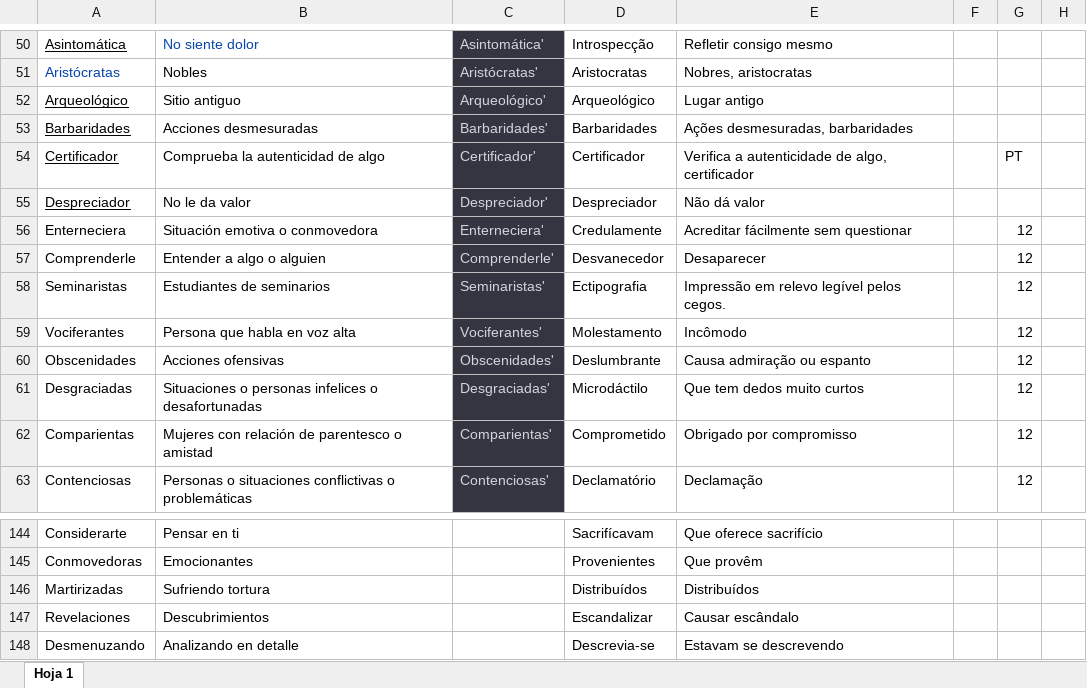
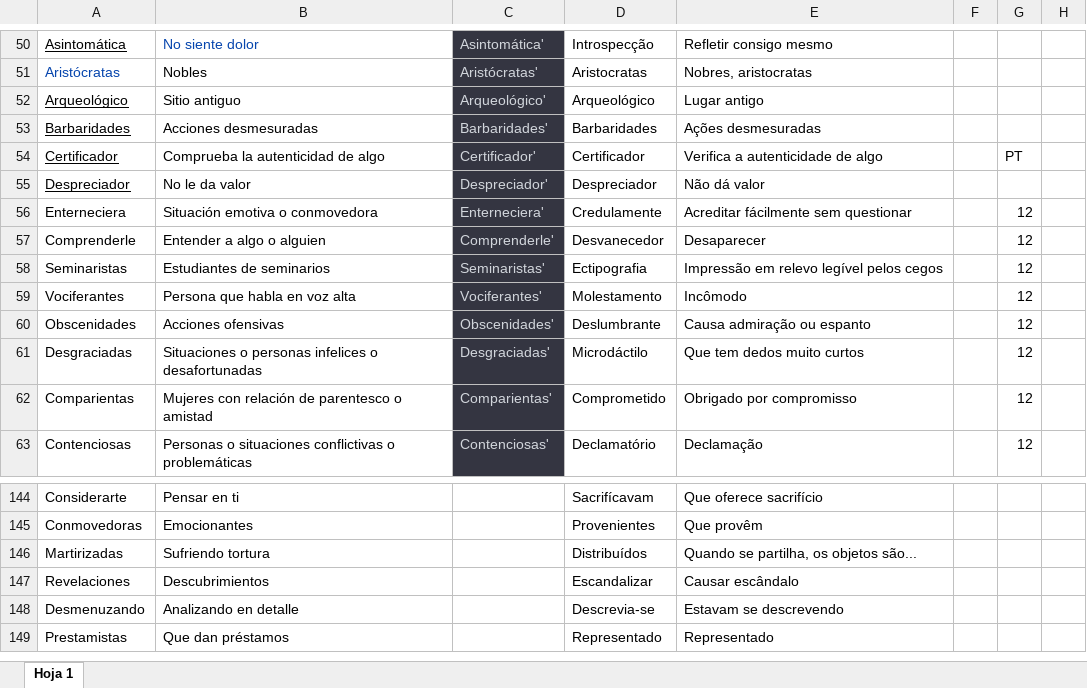
Before and after one commit to Mayra016/GuessTheWordAngular, an Excel workbook: src/assets/Descubre la palabra 21.05.xlsx, sheet Hoja 1, drawn as a sheet; only a part is shown, gaps mark what is left out; the shorter side is filled out with more unchanged rows; values as stored, in another font and other column widths than the file's, no borders; charts and pictures not drawn; the diff covers the shown part only; the diff names each change by its address in the sheet, - before the commit and + after, or states it on an @@ line.

```diff
--- a/src/assets/Descubre la palabra 21.05.xlsx (sheet Hoja 1)
+++ b/src/assets/Descubre la palabra 21.05.xlsx (sheet Hoja 1)
-E53: Ações desmesuradas, barbaridades
+E53: Ações desmesuradas
-E54: Verifica a autenticidade de algo, certificador
+E54: Verifica a autenticidade de algo
-E58: Impressão em relevo legível pelos cegos.
+E58: Impressão em relevo legível pelos cegos
-E146: Distribuídos
+E146: Quando se partilha, os objetos são...
```
Also changed, not shown: 32 edited cells elsewhere in this sheet, 6 other files.
